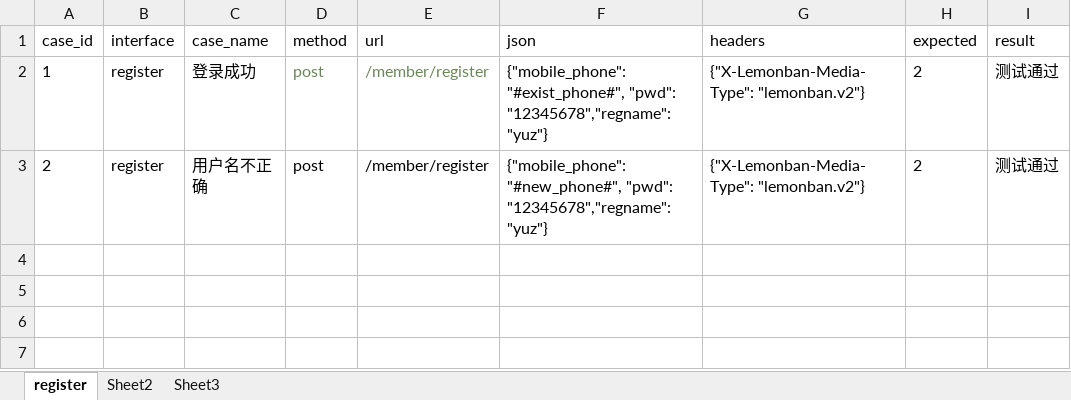
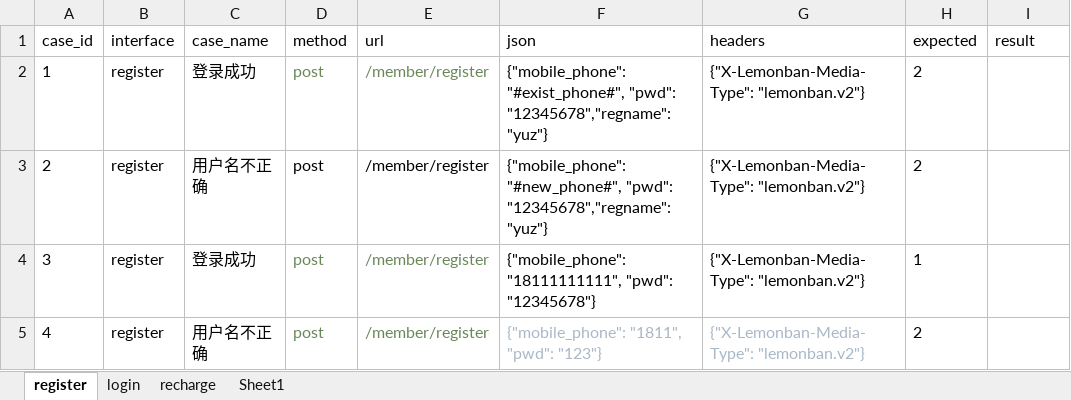
Before and after one commit to langdawang678/api_framework, an Excel workbook: data/cases.xlsx, sheet register, drawn as a sheet; values as stored, in another font and other column widths than the file's, no borders; the diff names each change by its address in the sheet, - before the commit and + after, or states it on an @@ line.

```diff
--- a/data/cases.xlsx (sheet register)
+++ b/data/cases.xlsx (sheet register)
-sheet tab: Sheet2
+sheet tab: recharge
-sheet tab: Sheet3
+sheet tab: login
+sheet tab: Sheet1
@@ sheet tab order changed: register | login | recharge | Sheet1 @@
-I2:I3 (result): 测试通过
+I2:I3 (result): (empty)
+row 4: 3 | register | 登录成功 | post | /member/register | {"mobile_phone": "18111111111", "pwd": "12345678"} | {"X-Lemonban-Media-Type": "lemonban.v2"} | 1
+row 5: 4 | register | 用户名不正确 | post | /member/register | {"mobile_phone": "1811", "pwd": "123"} | {"X-Lemonban-Media-Type": "lemonban.v2"} | 2
```
Also changed, not shown: sheet login, sheet recharge, 5 other files.
